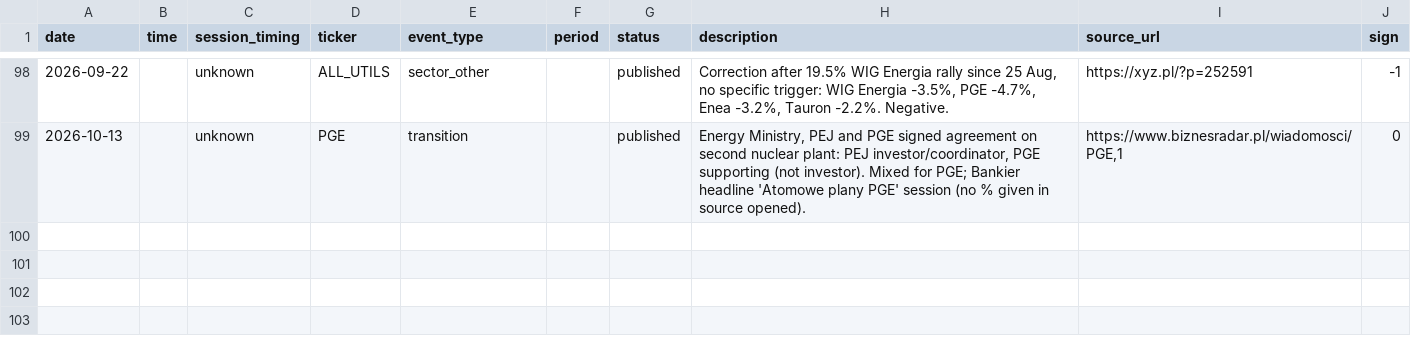
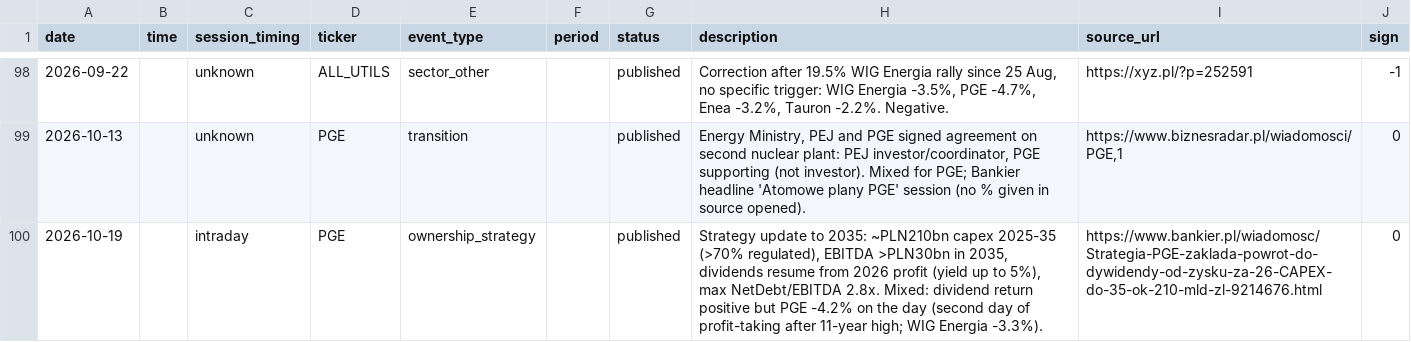
Before and after one commit to Rookiedevv/investe, a CSV file: data/util_events.csv, drawn as a sheet; only a part is shown, gaps mark what is left out; the diff names each change by its address in the sheet, - before the commit and + after, or states it on an @@ line.

```diff
--- a/data/util_events.csv
+++ b/data/util_events.csv
+row 100: 2026-10-19 |  | intraday | PGE | ownership_strategy |  | published | Strategy update to 2035: ~PLN210bn capex 2025-35 (>70% regulated), EBITDA >PLN30bn in 2035, dividends resume from 2026 profit (yield up to 5%), max NetDebt/EBITDA 2.8x. Mixed: dividend return positive but PGE -4.2% on the day (second day of profit-taking after 11-year high; WIG Energia -3.3%). | https://www.bankier.pl/wiadomosc/Strategia-PGE-zaklada-powrot-do-dywidendy-od-zysku-za-26-CAPEX-do-35-ok-210-mld-zl-9214676.html | 0
```
Also changed, not shown: data/political_events.csv.
